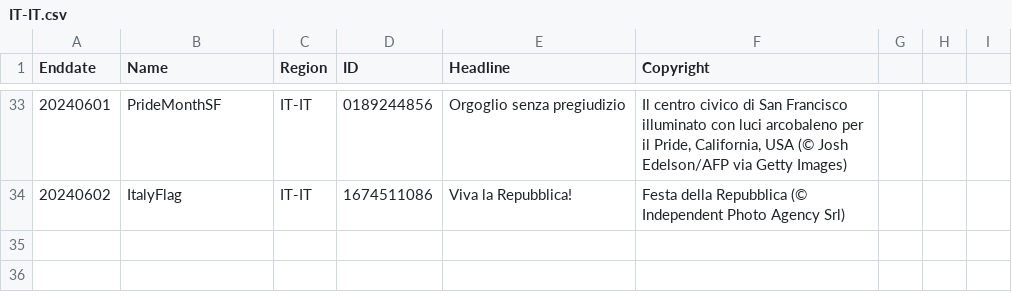
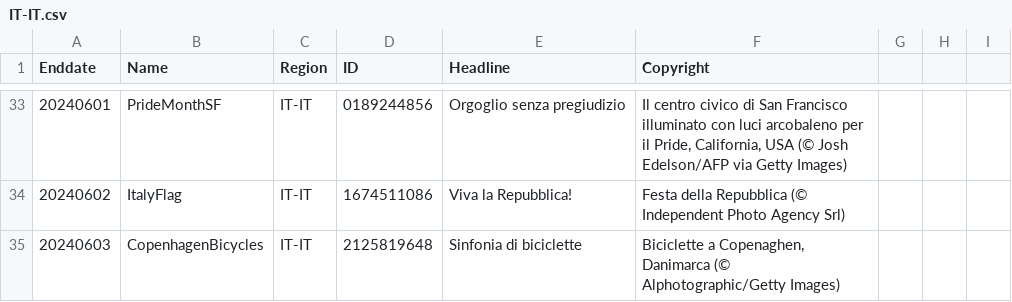
Before and after one commit to tauyoungsama/imageArchive, a CSV file: metadata/IT-IT.csv, drawn as a sheet; only a part is shown, gaps mark what is left out.

```diff
--- a/metadata/IT-IT.csv
+++ b/metadata/IT-IT.csv
@@ -34 +34,2 @@ Enddate,Name,Region,ID,Headline,Copyright
 20240602,ItalyFlag,IT-IT,1674511086,"Viva la Repubblica!","Festa della Repubblica (© Independent Photo Agency Srl)"
+20240603,CopenhagenBicycles,IT-IT,2125819648,"Sinfonia di biciclette","Biciclette a Copenaghen, Danimarca (© Alphotographic/Getty Images)"
```
Also changed, not shown: metadata/EN-CA.csv, metadata/EN-GB.csv, 12 other files.
